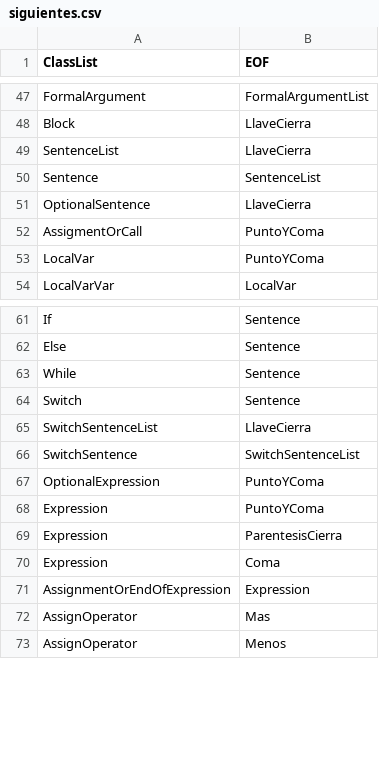
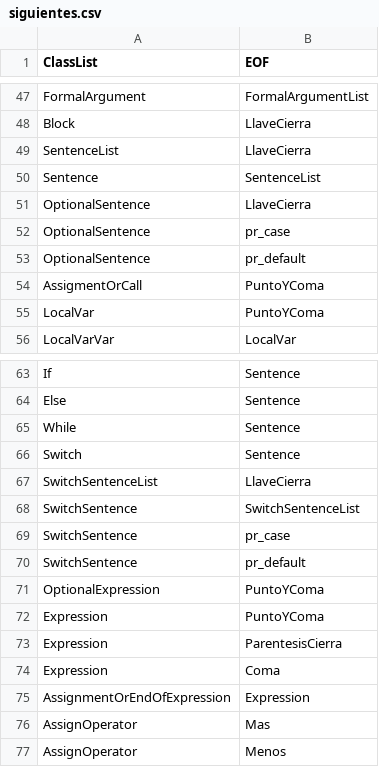
Before and after one commit to lourdes-P/MiniJavaCompiler, a CSV file: resources/siguientes.csv (was src/utils/siguientes.csv), drawn as a sheet; only a part is shown, gaps mark what is left out; the diff names each change by its address in the sheet, - before the commit and + after, or states it on an @@ line.

```diff
--- a/src/utils/siguientes.csv
+++ b/resources/siguientes.csv
+row 52: OptionalSentence | pr_case
+row 53: OptionalSentence | pr_default
+row 69: SwitchSentence | pr_case
+row 70: SwitchSentence | pr_default
```
Also changed, not shown: resources/primeros.csv, 32 other files.
